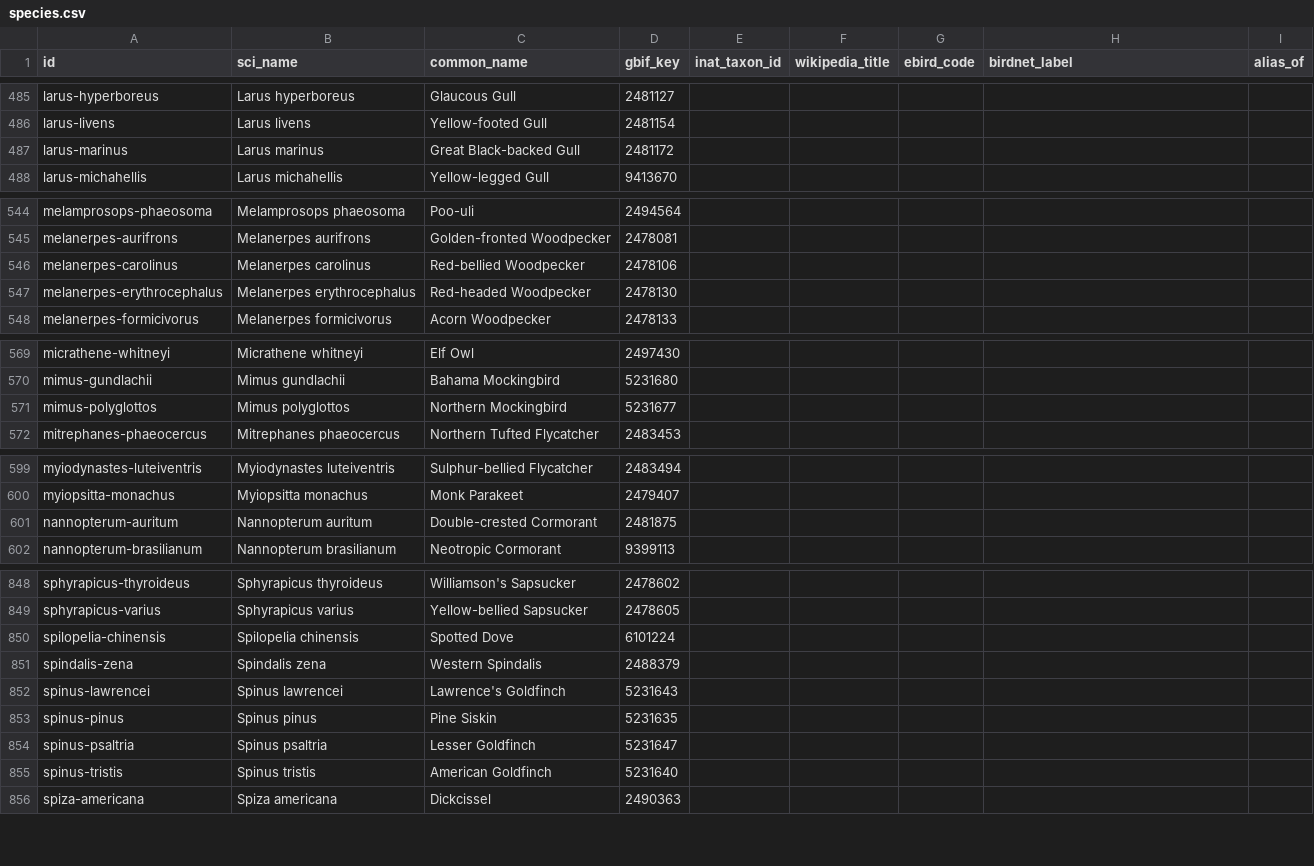
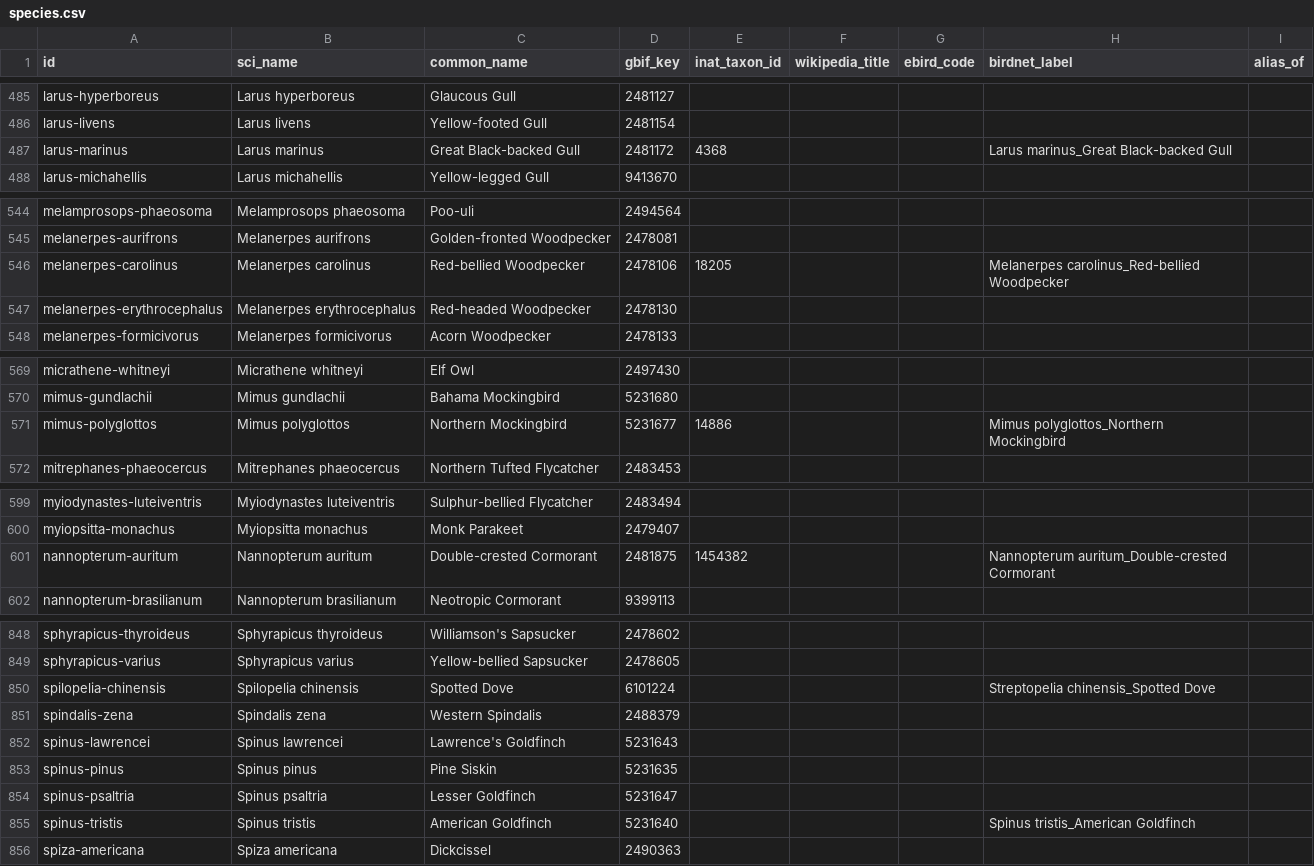
Before and after one commit to Ian-Costa18/AviAnki, a CSV file: data/species.csv, drawn as a sheet; only a part is shown, gaps mark what is left out; the diff covers the shown part only.

```diff
--- a/data/species.csv
+++ b/data/species.csv
@@ -486,3 +486,3 @@ larus-hyperboreus,Larus hyperboreus,Glaucous Gull,2481127,,,,,
 larus-livens,Larus livens,Yellow-footed Gull,2481154,,,,,
-larus-marinus,Larus marinus,Great Black-backed Gull,2481172,,,,,
+larus-marinus,Larus marinus,Great Black-backed Gull,2481172,4368,,,Larus marinus_Great Black-backed Gull,
 larus-michahellis,Larus michahellis,Yellow-legged Gull,9413670,,,,,
@@ -545,3 +545,3 @@ melamprosops-phaeosoma,Melamprosops phaeosoma,Poo-uli,2494564,,,,,
 melanerpes-aurifrons,Melanerpes aurifrons,Golden-fronted Woodpecker,2478081,,,,,
-melanerpes-carolinus,Melanerpes carolinus,Red-bellied Woodpecker,2478106,,,,,
+melanerpes-carolinus,Melanerpes carolinus,Red-bellied Woodpecker,2478106,18205,,,Melanerpes carolinus_Red-bellied Woodpecker,
 melanerpes-erythrocephalus,Melanerpes erythrocephalus,Red-headed Woodpecker,2478130,,,,,
@@ -570,3 +570,3 @@ micrathene-whitneyi,Micrathene whitneyi,Elf Owl,2497430,,,,,
 mimus-gundlachii,Mimus gundlachii,Bahama Mockingbird,5231680,,,,,
-mimus-polyglottos,Mimus polyglottos,Northern Mockingbird,5231677,,,,,
+mimus-polyglottos,Mimus polyglottos,Northern Mockingbird,5231677,14886,,,Mimus polyglottos_Northern Mockingbird,
 mitrephanes-phaeocercus,Mitrephanes phaeocercus,Northern Tufted Flycatcher,2483453,,,,,
@@ -600,3 +600,3 @@ myiodynastes-luteiventris,Myiodynastes luteiventris,Sulphur-bellied Flycatcher,2
 myiopsitta-monachus,Myiopsitta monachus,Monk Parakeet,2479407,,,,,
-nannopterum-auritum,Nannopterum auritum,Double-crested Cormorant,2481875,,,,,
+nannopterum-auritum,Nannopterum auritum,Double-crested Cormorant,2481875,1454382,,,Nannopterum auritum_Double-crested Cormorant,
 nannopterum-brasilianum,Nannopterum brasilianum,Neotropic Cormorant,9399113,,,,,
@@ -849,3 +849,3 @@ sphyrapicus-thyroideus,Sphyrapicus thyroideus,Williamson's Sapsucker,2478602,,,,
 sphyrapicus-varius,Sphyrapicus varius,Yellow-bellied Sapsucker,2478605,,,,,
-spilopelia-chinensis,Spilopelia chinensis,Spotted Dove,6101224,,,,,
+spilopelia-chinensis,Spilopelia chinensis,Spotted Dove,6101224,,,,Streptopelia chinensis_Spotted Dove,
 spindalis-zena,Spindalis zena,Western Spindalis,2488379,,,,,
@@ -854,3 +854,3 @@ spinus-pinus,Spinus pinus,Pine Siskin,5231635,,,,,
 spinus-psaltria,Spinus psaltria,Lesser Goldfinch,5231647,,,,,
-spinus-tristis,Spinus tristis,American Goldfinch,5231640,,,,,
+spinus-tristis,Spinus tristis,American Goldfinch,5231640,,,,Spinus tristis_American Goldfinch,
 spiza-americana,Spiza americana,Dickcissel,2490363,,,,,
```
Also changed, not shown: 38 edited cells elsewhere in this file, 4 other files.
